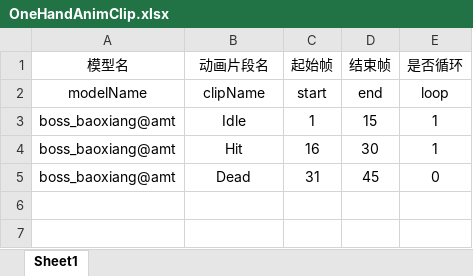
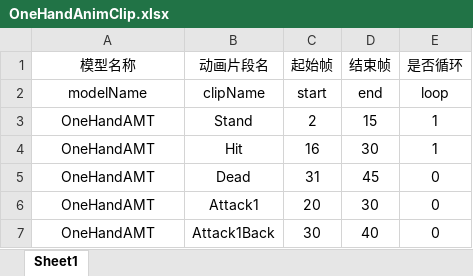
Before and after one commit to nizhenchao/ECS_XLua, an Excel workbook: Assets/Res/Arts/FBX/OneHand/OneHandAnimClip.xlsx, sheet Sheet1, drawn as a sheet; values as stored, in another font and other column widths than the file's, no borders; removed rows and columns are numbered as before the commit, all else as after; the diff names each change by its address in the sheet, - before the commit and + after, or states it on an @@ line.

```diff
--- a/Assets/Res/Arts/FBX/OneHand/OneHandAnimClip.xlsx (sheet Sheet1)
+++ b/Assets/Res/Arts/FBX/OneHand/OneHandAnimClip.xlsx (sheet Sheet1)
-A1: 模型名
+A1: 模型名称
-row 3: boss_baoxiang@amt | Idle | 1 | 15 | 1
+row 3: OneHandAMT | Stand | 2 | 15 | 1
-A4:A5 (模型名称): boss_baoxiang@amt
+A4:A5 (模型名称): OneHandAMT
+row 6: OneHandAMT | Attack1 | 20 | 30 | 0
+row 7: OneHandAMT | Attack1Back | 30 | 40 | 0
```
Also changed, not shown: Assets/Res/Arts/FBX/OneHand/OneHandAnimCond.xlsx, Assets/Res/Arts/FBX/OneHand/OneHandAnimEvent.xlsx, 28 other files.
